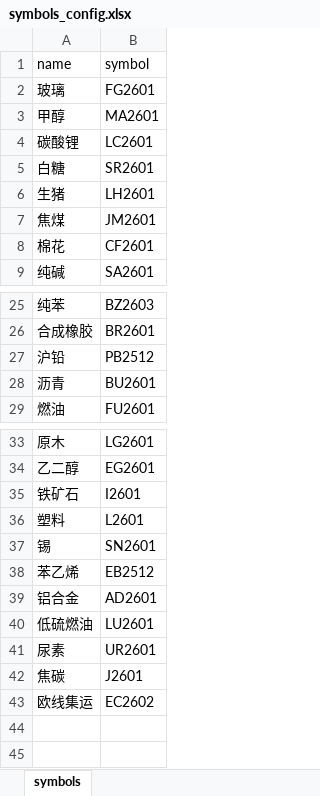
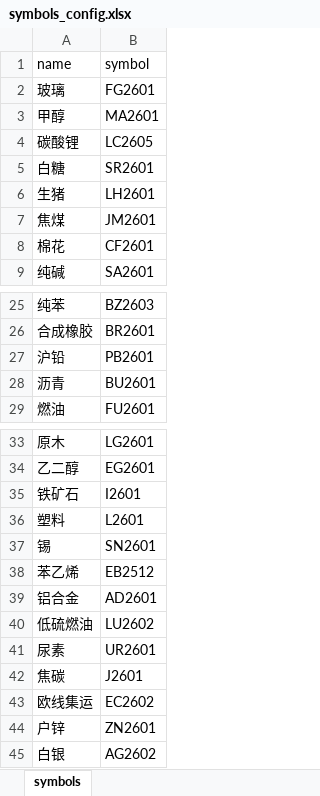
Before and after one commit to hongyouqin/futures_trading_system, an Excel workbook: symbols_config.xlsx, sheet symbols, drawn as a sheet; only a part is shown, gaps mark what is left out; values as stored, in another font and other column widths than the file's, no borders; the diff names each change by its address in the sheet, - before the commit and + after, or states it on an @@ line.

```diff
--- a/symbols_config.xlsx (sheet symbols)
+++ b/symbols_config.xlsx (sheet symbols)
-B4 (symbol): LC2601
+B4 (symbol): LC2605
-B27 (symbol): PB2512
+B27 (symbol): PB2601
-B40 (symbol): LU2601
+B40 (symbol): LU2602
+row 44: 户锌 | ZN2601
+row 45: 白银 | AG2602
```
Also changed, not shown: overnight_symbols_config.xlsx, 4 other files.
